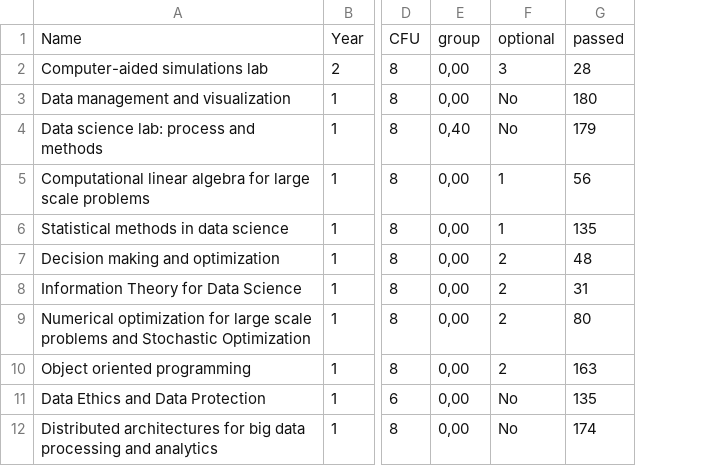
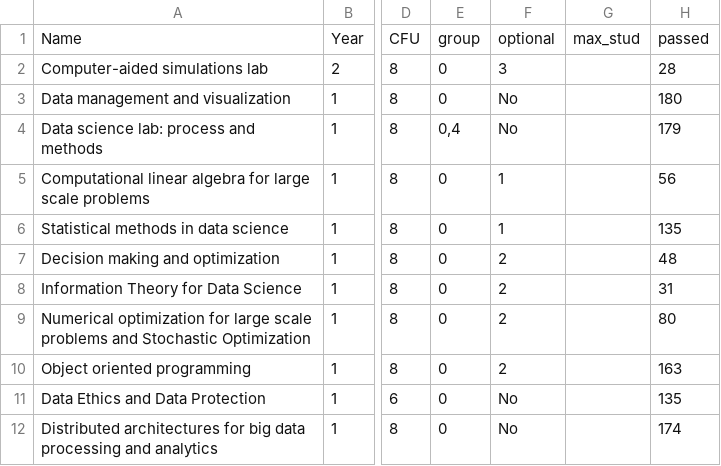
Before and after one commit to edoppiap/casl_labs, a CSV file: LabG5/input_exams_.csv, drawn as a sheet; only a part is shown, gaps mark what is left out; removed rows and columns are numbered as before the commit, all else as after; the diff names each change by its address in the sheet, - before the commit and + after, or states it on an @@ line.

Commit message:
Now an exam can have max_stud enrolled

```diff
--- a/LabG5/input_exams_.csv
+++ b/LabG5/input_exams_.csv
-column E, rows 1-12: group | 0,00 | 0,00 | 0,40 | 0,00 | 0,00 | 0,00 | 0,00 | 0,00 | 0,00 | 0,00 | 0,00
+column E, rows 1-12: group | 0 | 0 | 0,4 | 0 | 0 | 0 | 0 | 0 | 0 | 0 | 0
+column G, row 1: max_stud
```
Also changed, not shown: 2 other files.
